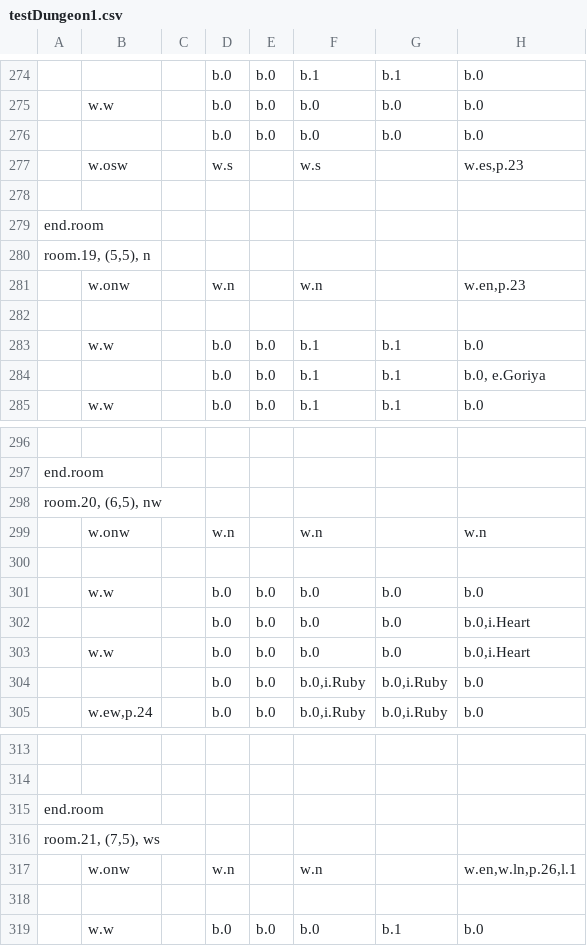
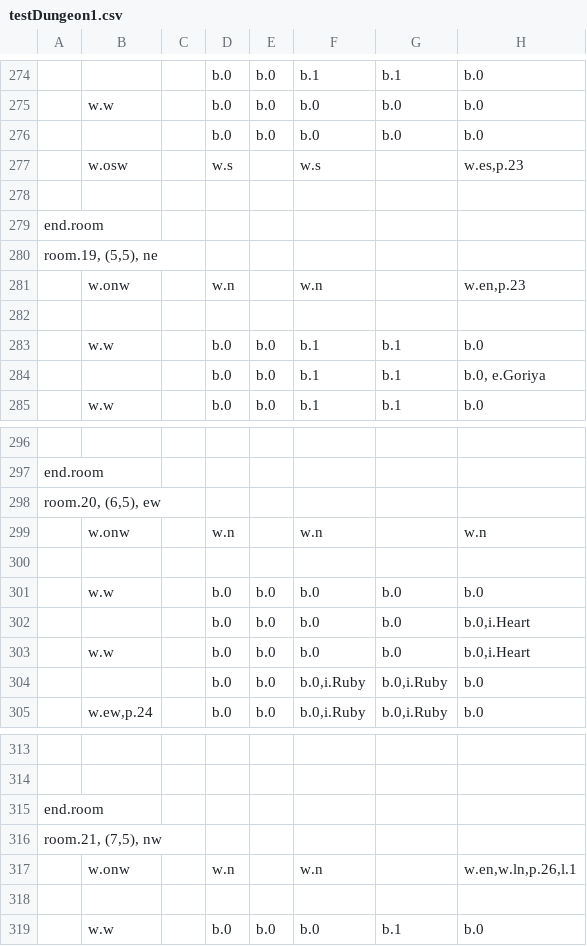
Before and after one commit to viczinoviev/zwei-hander, a CSV file: ZweiHander/Content/Maps/testDungeon1.csv, drawn as a sheet; only a part is shown, gaps mark what is left out; the diff covers the shown part only; the diff names each change by its address in the sheet, - before the commit and + after, or states it on an @@ line.

```diff
--- a/ZweiHander/Content/Maps/testDungeon1.csv
+++ b/ZweiHander/Content/Maps/testDungeon1.csv
-A280: room.19, (5,5), n
+A280: room.19, (5,5), ne
-A298: room.20, (6,5), nw
+A298: room.20, (6,5), ew
-A316: room.21, (7,5), ws
+A316: room.21, (7,5), nw
```
Also changed, not shown: 5 edited cells elsewhere in this file.
